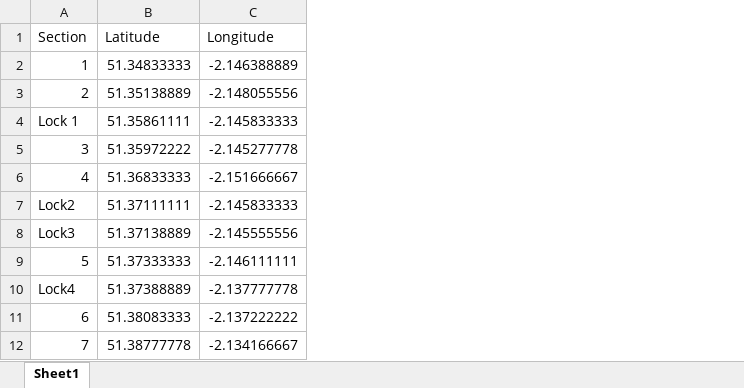
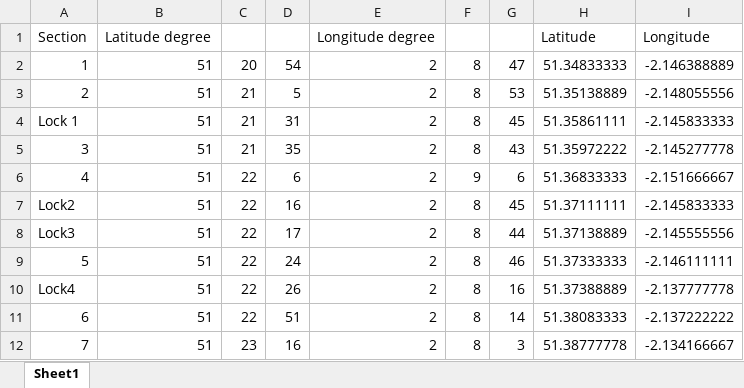
Before and after one commit to LauraS-C/Canals, an Excel workbook: KA_Data/WB_all.xlsx, sheet Sheet1, drawn as a sheet; only a part is shown; values as stored, in another font and other column widths than the file's, no borders; the diff names each change by its address in the sheet, - before the commit and + after, or states it on an @@ line.

```diff
--- a/KA_Data/WB_all.xlsx (sheet Sheet1)
+++ b/KA_Data/WB_all.xlsx (sheet Sheet1)
+column B, rows 1-12: Latitude degree | 51 | 51 | 51 | 51 | 51 | 51 | 51 | 51 | 51 | 51 | 51
+column C, rows 2-12: 20 | 21 | 21 | 21 | 22 | 22 | 22 | 22 | 22 | 22 | 23
+column D, rows 2-12: 54 | 5 | 31 | 35 | 6 | 16 | 17 | 24 | 26 | 51 | 16
+column E, rows 1-12: Longitude degree | 2 | 2 | 2 | 2 | 2 | 2 | 2 | 2 | 2 | 2 | 2
+column F, rows 2-12: 8 | 8 | 8 | 8 | 9 | 8 | 8 | 8 | 8 | 8 | 8
+column G, rows 2-12: 47 | 53 | 45 | 43 | 6 | 45 | 44 | 46 | 16 | 14 | 3
```
Also changed, not shown: formulas that keep their value, 8 other files.
